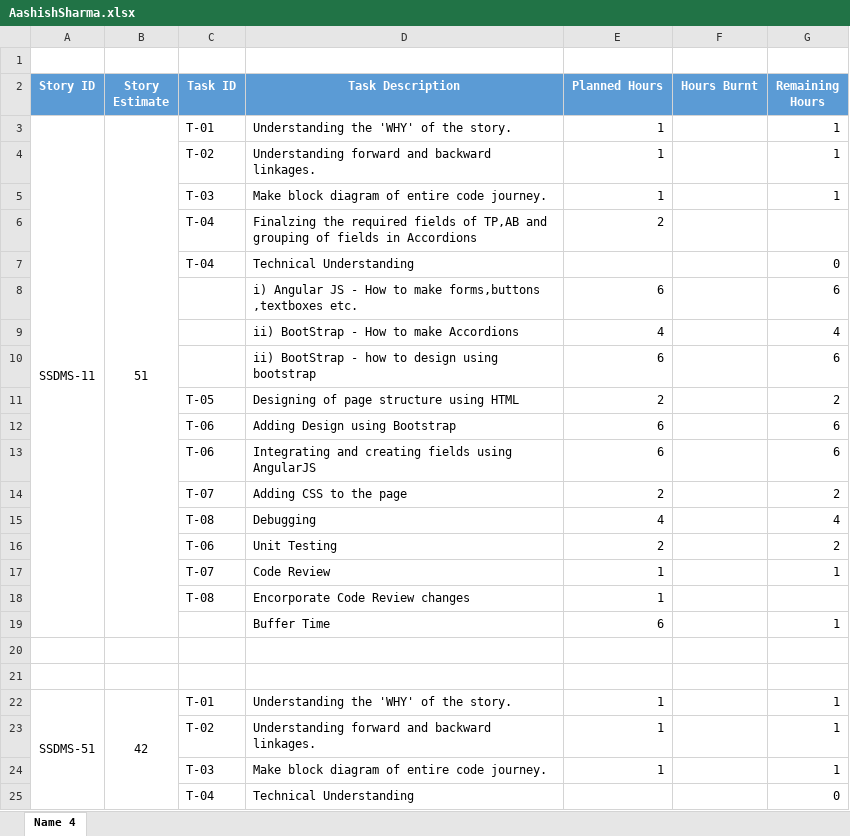
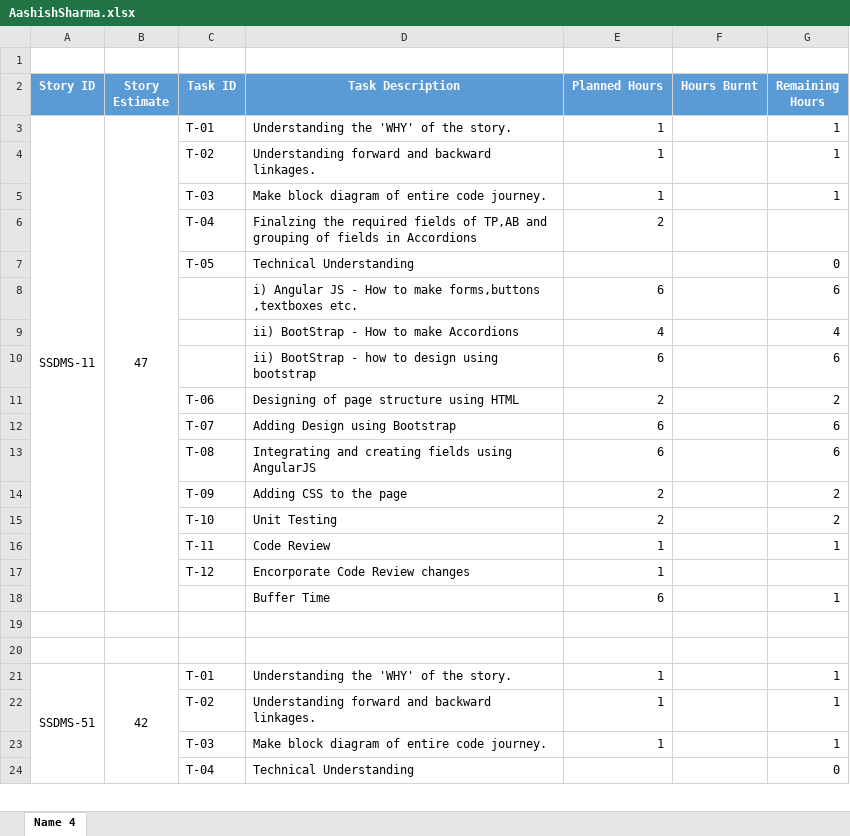
Before and after one commit to SmaltAndBeryl/Internship_2017, an Excel workbook: TeamDetails/TasksBreakDown/AashishSharma.xlsx, sheet Name 4, drawn as a sheet; only a part is shown; values as stored, in another font and other column widths than the file's, no borders; removed rows and columns are numbered as before the commit, all else as after; the diff names each change by its address in the sheet, - before the commit and + after, or states it on an @@ line.

Commit message:
Author                         : Aashish Sharma Files Modified                 : AashishSharma.xlsx Description                    : Updated Task Breakdown

```diff
--- a/TeamDetails/TasksBreakDown/AashishSharma.xlsx (sheet Name 4)
+++ b/TeamDetails/TasksBreakDown/AashishSharma.xlsx (sheet Name 4)
-B3 (Story Estimate): 51
+B3 (Story Estimate): 47
-C7 (Task ID): T-04
+C7 (Task ID): T-05
-C11 (Task ID): T-05
+C11 (Task ID): T-06
-C12 (Task ID): T-06
+C12 (Task ID): T-07
-C13 (Task ID): T-06
+C13 (Task ID): T-08
-C14 (Task ID): T-07
+C14 (Task ID): T-09
-row 15:  |  | T-08 | Debugging | 4 |  | 4
-C15 (Task ID): T-06
+C15 (Task ID): T-10
-C16 (Task ID): T-07
+C16 (Task ID): T-11
-C17 (Task ID): T-08
+C17 (Task ID): T-12
```
Also changed, not shown: formulas that keep their value.
